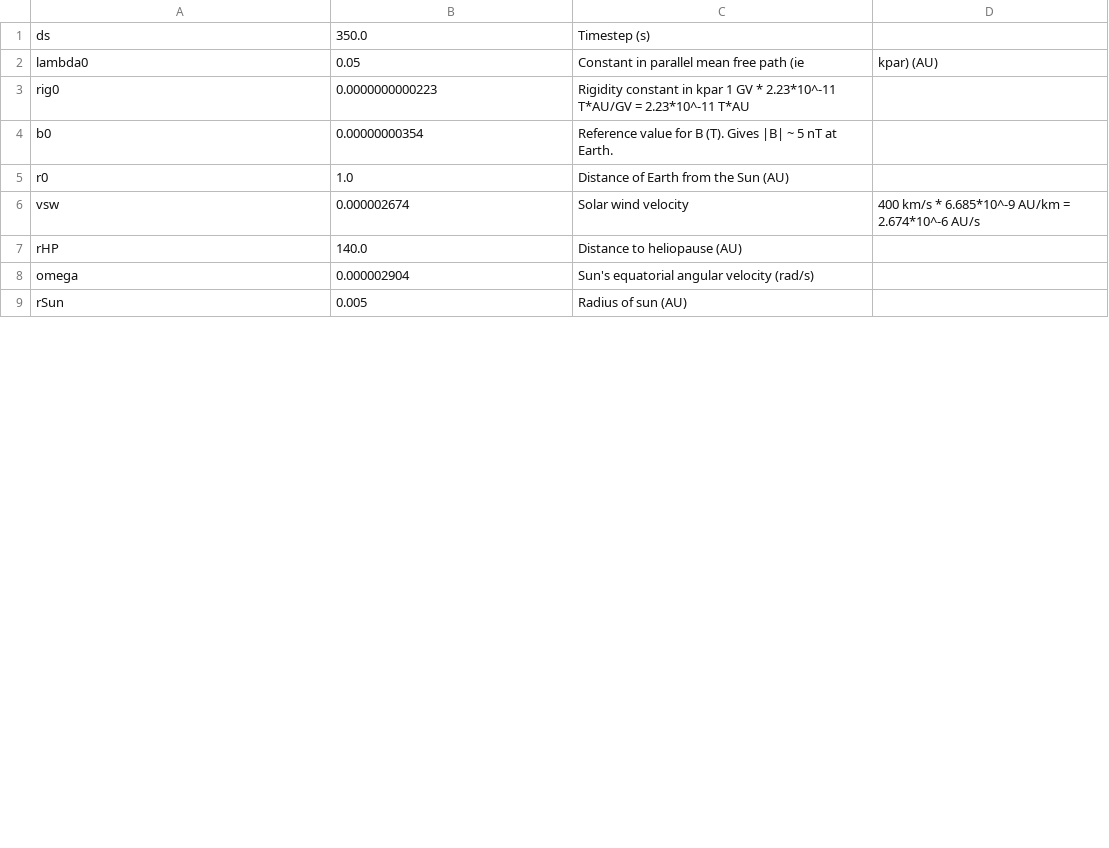
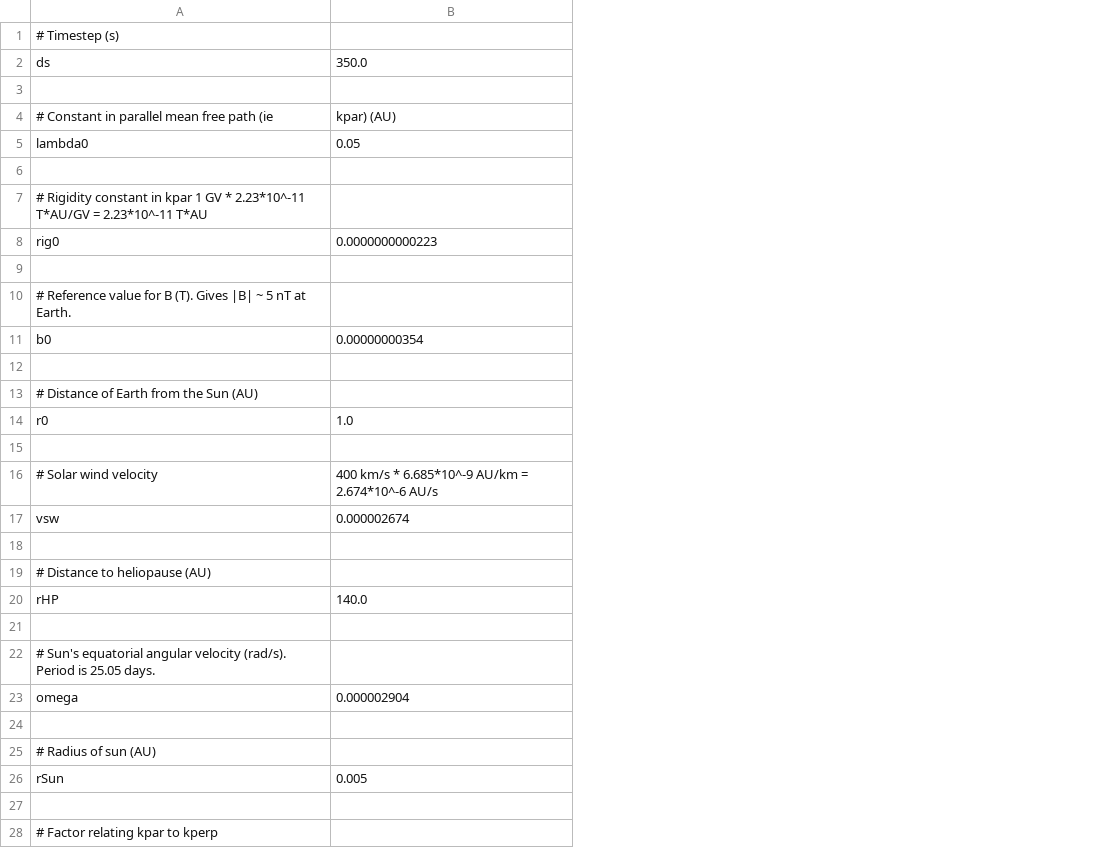
Before and after one commit to adam-coogan/heliosphere_anisotropy, a CSV file: SolarProp/configs/wavy_params.csv, drawn as a sheet; only a part is shown; removed rows and columns are numbered as before the commit, all else as after; the diff covers the shown part only; the diff names each change by its address in the sheet, - before the commit and + after, or states it on an @@ line.

```diff
--- a/SolarProp/configs/wavy_params.csv
+++ b/SolarProp/configs/wavy_params.csv
-column C, rows 1-9: Timestep (s) | Constant in parallel mean free path (ie | Rigidity constant in kpar 1 GV * 2.23*10^-11 T*AU/GV = 2.23*10^-11 T*AU | Reference value for B (T). Gives |B| ~ 5 nT at Earth. | Distance of Earth from the Sun (AU) | Solar wind velocity | Distance to heliopause (AU) | Sun's equatorial angular velocity (rad/s) | Radius of sun (AU)
-column D, rows 2-6: kpar) (AU) |  |  |  | 400 km/s * 6.685*10^-9 AU/km = 2.674*10^-6 AU/s
+row 1: # Timestep (s)
+row 3: (empty)
+row 4: # Constant in parallel mean free path (ie | kpar) (AU)
+row 6: (empty)
+row 7: # Rigidity constant in kpar 1 GV * 2.23*10^-11 T*AU/GV = 2.23*10^-11 T*AU
+row 9: (empty)
+row 10: # Reference value for B (T). Gives |B| ~ 5 nT at Earth.
+row 12: (empty)
+row 13: # Distance of Earth from the Sun (AU)
+row 15: (empty)
+row 16: # Solar wind velocity | 400 km/s * 6.685*10^-9 AU/km = 2.674*10^-6 AU/s
+row 18: (empty)
+row 19: # Distance to heliopause (AU)
+row 21: (empty)
+row 22: # Sun's equatorial angular velocity (rad/s). Period is 25.05 days.
+row 24: (empty)
+row 25: # Radius of sun (AU)
+row 27: (empty)
+row 28: # Factor relating kpar to kperp
```
Also changed, not shown: 10 added rows and 7 edited cells elsewhere in this file, SolarProp/configs/default_params.csv, SolarProp/configs/default_run_config.csv, 19 other files.
